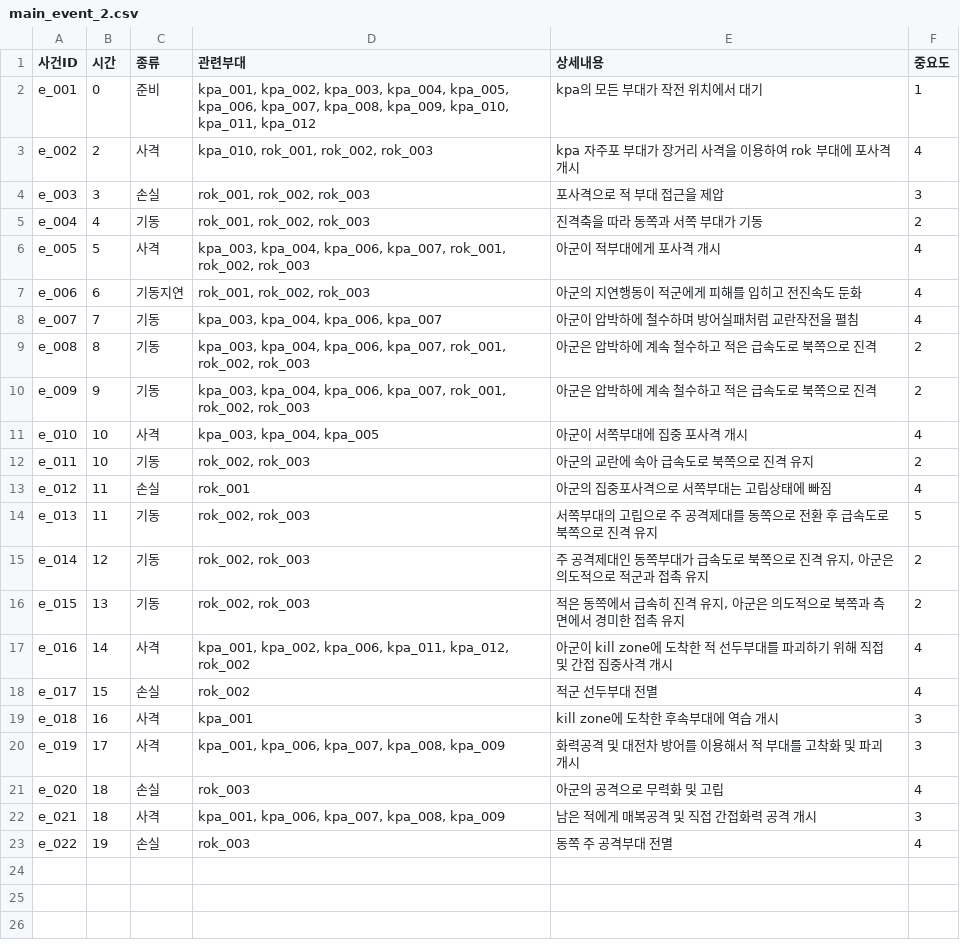
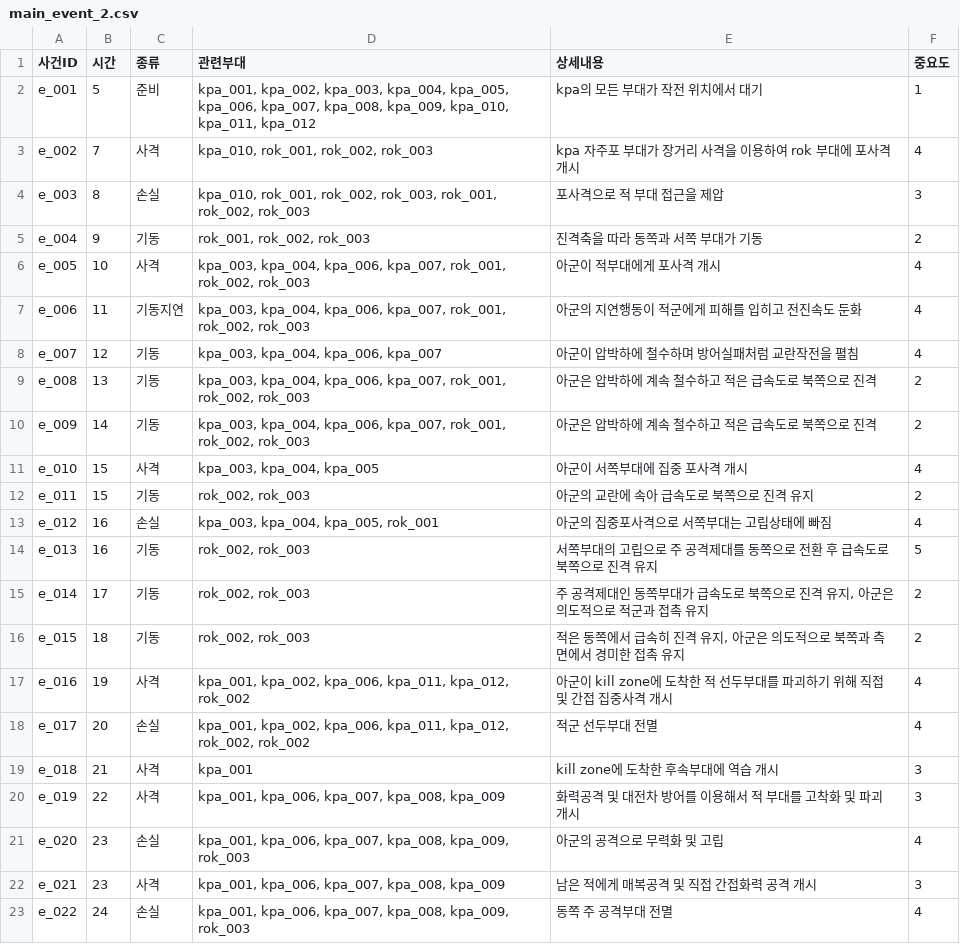
Before and after one commit to EagerBeaverLee/Vision_AI_RnD_team, a CSV file: projects/pj6(createDB)/DB/DB_construction/2/main_event_2.csv, drawn as a sheet.

```diff
--- a/projects/pj6(createDB)/DB/DB_construction/2/main_event_2.csv
+++ b/projects/pj6(createDB)/DB/DB_construction/2/main_event_2.csv
@@ -1,23 +1,23 @@
 사건ID,시간,종류,관련부대,상세내용,중요도
-e_001,0,준비,"kpa_001, kpa_002, kpa_003, kpa_004, kpa_005, kpa_006, kpa_007, kpa_008, kpa_009, kpa_010, kpa_011, kpa_012",kpa의 모든 부대가 작전 위치에서 대기,1
-e_002,2,사격,"kpa_010, rok_001, rok_002, rok_003",kpa 자주포 부대가 장거리 사격을 이용하여 rok 부대에 포사격 개시,4
-e_003,3,손실,"rok_001, rok_002, rok_003",포사격으로 적 부대 접근을 제압,3
-e_004,4,기동,"rok_001, rok_002, rok_003",진격축을 따라 동쪽과 서쪽 부대가 기동,2
-e_005,5,사격,"kpa_003, kpa_004, kpa_006, kpa_007, rok_001, rok_002, rok_003",아군이 적부대에게 포사격 개시,4
-e_006,6,기동지연,"rok_001, rok_002, rok_003",아군의 지연행동이 적군에게 피해를 입히고 전진속도 둔화,4
-e_007,7,기동,"kpa_003, kpa_004, kpa_006, kpa_007",아군이 압박하에 철수하며 방어실패처럼 교란작전을 펼침,4
-e_008,8,기동,"kpa_003, kpa_004, kpa_006, kpa_007, rok_001, rok_002, rok_003",아군은 압박하에 계속 철수하고 적은 급속도로 북쪽으로 진격,2
-e_009,9,기동,"kpa_003, kpa_004, kpa_006, kpa_007, rok_001, rok_002, rok_003",아군은 압박하에 계속 철수하고 적은 급속도로 북쪽으로 진격,2
-e_010,10,사격,"kpa_003, kpa_004, kpa_005",아군이 서쪽부대에 집중 포사격 개시,4
-e_011,10,기동,"rok_002, rok_003",아군의 교란에 속아 급속도로 북쪽으로 진격 유지,2
-e_012,11,손실,rok_001,아군의 집중포사격으로 서쪽부대는 고립상태에 빠짐,4
-e_013,11,기동,"rok_002, rok_003",서쪽부대의 고립으로 주 공격제대를 동쪽으로 전환 후 급속도로 북쪽으로 진격 유지,5
-e_014,12,기동,"rok_002, rok_003","주 공격제대인 동쪽부대가 급속도로 북쪽으로 진격 유지, 아군은 의도적으로 적군과 접촉 유지",2
-e_015,13,기동,"rok_002, rok_003","적은 동쪽에서 급속히 진격 유지, 아군은 의도적으로 북쪽과 측면에서 경미한 접촉 유지",2
-e_016,14,사격,"kpa_001, kpa_002, kpa_006, kpa_011, kpa_012, rok_002",아군이 kill zone에 도착한 적 선두부대를 파괴하기 위해 직접 및 간접 집중사격 개시,4
-e_017,15,손실,rok_002,적군 선두부대 전멸,4
-e_018,16,사격,kpa_001,kill zone에 도착한 후속부대에 역습 개시,3
-e_019,17,사격,"kpa_001, kpa_006, kpa_007, kpa_008, kpa_009",화력공격 및 대전차 방어를 이용해서 적 부대를 고착화 및 파괴 개시,3
-e_020,18,손실,rok_003,아군의 공격으로 무력화 및 고립,4
-e_021,18,사격,"kpa_001, kpa_006, kpa_007, kpa_008, kpa_009",남은 적에게 매복공격 및 직접 간접화력 공격 개시,3
-e_022,19,손실,rok_003,동쪽 주 공격부대 전멸,4
+e_001,5,준비,"kpa_001, kpa_002, kpa_003, kpa_004, kpa_005, kpa_006, kpa_007, kpa_008, kpa_009, kpa_010, kpa_011, kpa_012",kpa의 모든 부대가 작전 위치에서 대기,1
+e_002,7,사격,"kpa_010, rok_001, rok_002, rok_003",kpa 자주포 부대가 장거리 사격을 이용하여 rok 부대에 포사격 개시,4
+e_003,8,손실,"kpa_010, rok_001, rok_002, rok_003, rok_001, rok_002, rok_003",포사격으로 적 부대 접근을 제압,3
+e_004,9,기동,"rok_001, rok_002, rok_003",진격축을 따라 동쪽과 서쪽 부대가 기동,2
+e_005,10,사격,"kpa_003, kpa_004, kpa_006, kpa_007, rok_001, rok_002, rok_003",아군이 적부대에게 포사격 개시,4
+e_006,11,기동지연,"kpa_003, kpa_004, kpa_006, kpa_007, rok_001, rok_002, rok_003",아군의 지연행동이 적군에게 피해를 입히고 전진속도 둔화,4
+e_007,12,기동,"kpa_003, kpa_004, kpa_006, kpa_007",아군이 압박하에 철수하며 방어실패처럼 교란작전을 펼침,4
+e_008,13,기동,"kpa_003, kpa_004, kpa_006, kpa_007, rok_001, rok_002, rok_003",아군은 압박하에 계속 철수하고 적은 급속도로 북쪽으로 진격,2
+e_009,14,기동,"kpa_003, kpa_004, kpa_006, kpa_007, rok_001, rok_002, rok_003",아군은 압박하에 계속 철수하고 적은 급속도로 북쪽으로 진격,2
+e_010,15,사격,"kpa_003, kpa_004, kpa_005",아군이 서쪽부대에 집중 포사격 개시,4
+e_011,15,기동,"rok_002, rok_003",아군의 교란에 속아 급속도로 북쪽으로 진격 유지,2
+e_012,16,손실,"kpa_003, kpa_004, kpa_005, rok_001",아군의 집중포사격으로 서쪽부대는 고립상태에 빠짐,4
+e_013,16,기동,"rok_002, rok_003",서쪽부대의 고립으로 주 공격제대를 동쪽으로 전환 후 급속도로 북쪽으로 진격 유지,5
+e_014,17,기동,"rok_002, rok_003","주 공격제대인 동쪽부대가 급속도로 북쪽으로 진격 유지, 아군은 의도적으로 적군과 접촉 유지",2
+e_015,18,기동,"rok_002, rok_003","적은 동쪽에서 급속히 진격 유지, 아군은 의도적으로 북쪽과 측면에서 경미한 접촉 유지",2
+e_016,19,사격,"kpa_001, kpa_002, kpa_006, kpa_011, kpa_012, rok_002",아군이 kill zone에 도착한 적 선두부대를 파괴하기 위해 직접 및 간접 집중사격 개시,4
+e_017,20,손실,"kpa_001, kpa_002, kpa_006, kpa_011, kpa_012, rok_002, rok_002",적군 선두부대 전멸,4
+e_018,21,사격,kpa_001,kill zone에 도착한 후속부대에 역습 개시,3
+e_019,22,사격,"kpa_001, kpa_006, kpa_007, kpa_008, kpa_009",화력공격 및 대전차 방어를 이용해서 적 부대를 고착화 및 파괴 개시,3
+e_020,23,손실,"kpa_001, kpa_006, kpa_007, kpa_008, kpa_009, rok_003",아군의 공격으로 무력화 및 고립,4
+e_021,23,사격,"kpa_001, kpa_006, kpa_007, kpa_008, kpa_009",남은 적에게 매복공격 및 직접 간접화력 공격 개시,3
+e_022,24,손실,"kpa_001, kpa_006, kpa_007, kpa_008, kpa_009, rok_003",동쪽 주 공격부대 전멸,4
```
Also changed, not shown: projects/pj6(createDB)/DB/DB_construction/1/origin_scenarioDB/friendly_1.csv, projects/pj6(createDB)/DB/DB_construction/1/origin_scenarioDB/main_event_1.csv, 15 other files.
